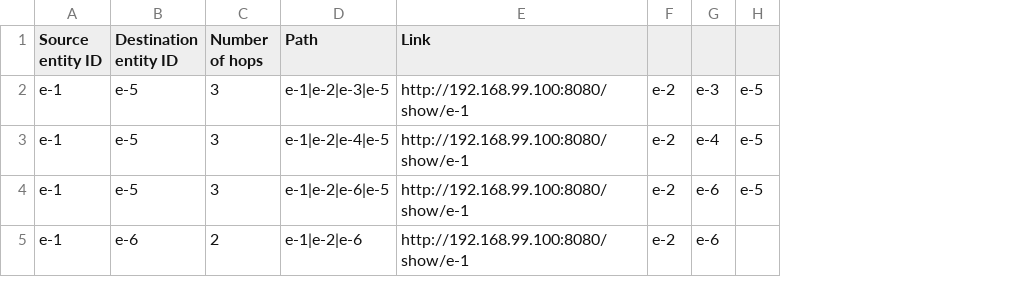
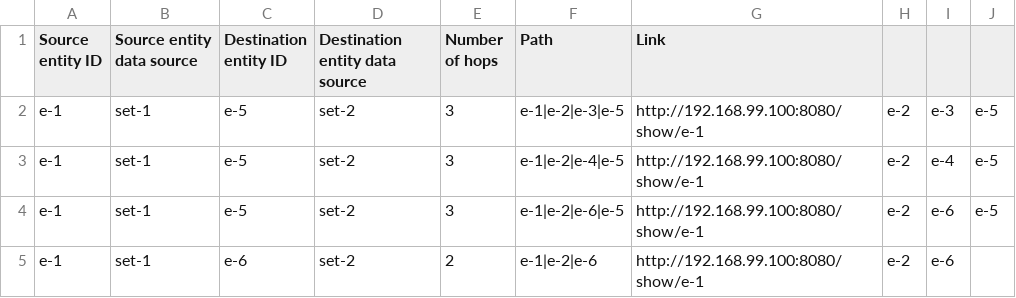
Before and after one commit to cdclaxton/shortest-path-bfs, a CSV file: test-data-full-3/expected_results.csv, drawn as a sheet; the diff names each change by its address in the sheet, - before the commit and + after, or states it on an @@ line.

Commit message:
Corrected test following change to output.

```diff
--- a/test-data-full-3/expected_results.csv
+++ b/test-data-full-3/expected_results.csv
+column B (Source entity data source), rows 2-5: all set-1
+column D (Destination entity data source), rows 2-5: all set-2
```
Also changed, not shown: 1 other file.
